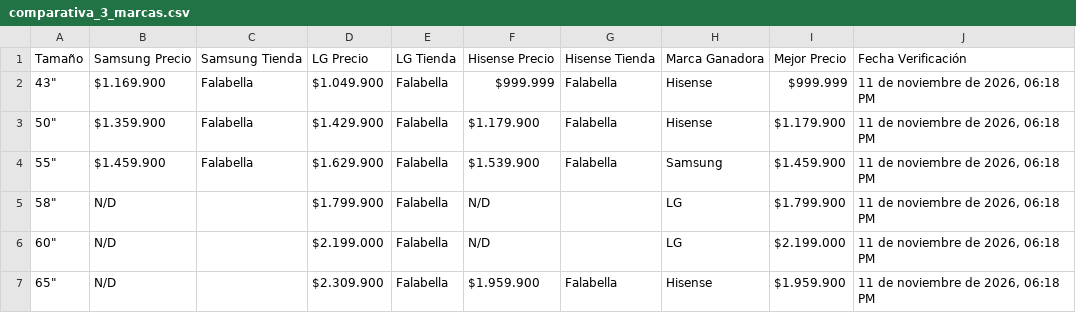
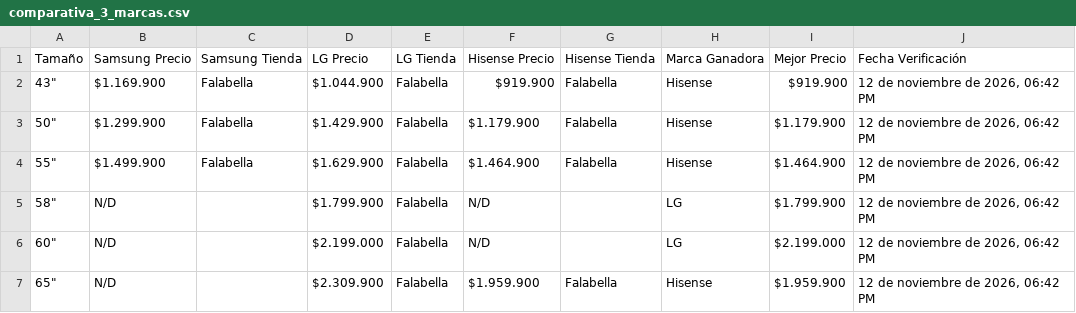
Before and after one commit to SamuelCamacho2008/portafolio-samuel-camacho, a CSV file: proyectos/tv-scraper/comparativa_3_marcas.csv, drawn as a sheet.

```diff
--- a/proyectos/tv-scraper/comparativa_3_marcas.csv
+++ b/proyectos/tv-scraper/comparativa_3_marcas.csv
@@ -1,7 +1,7 @@
 Tamaño,Samsung Precio,Samsung Tienda,LG Precio,LG Tienda,Hisense Precio,Hisense Tienda,Marca Ganadora,Mejor Precio,Fecha Verificación
-"43""",$1.169.900,Falabella,$1.049.900,Falabella,$999.999,Falabella,Hisense,$999.999,"11 de noviembre de 2026, 06:18 PM"
-"50""",$1.359.900,Falabella,$1.429.900,Falabella,$1.179.900,Falabella,Hisense,$1.179.900,"11 de noviembre de 2026, 06:18 PM"
-"55""",$1.459.900,Falabella,$1.629.900,Falabella,$1.539.900,Falabella,Samsung,$1.459.900,"11 de noviembre de 2026, 06:18 PM"
-"58""",N/D,,$1.799.900,Falabella,N/D,,LG,$1.799.900,"11 de noviembre de 2026, 06:18 PM"
-"60""",N/D,,$2.199.000,Falabella,N/D,,LG,$2.199.000,"11 de noviembre de 2026, 06:18 PM"
-"65""",N/D,,$2.309.900,Falabella,$1.959.900,Falabella,Hisense,$1.959.900,"11 de noviembre de 2026, 06:18 PM"
+"43""",$1.169.900,Falabella,$1.044.900,Falabella,$919.900,Falabella,Hisense,$919.900,"12 de noviembre de 2026, 06:42 PM"
+"50""",$1.299.900,Falabella,$1.429.900,Falabella,$1.179.900,Falabella,Hisense,$1.179.900,"12 de noviembre de 2026, 06:42 PM"
+"55""",$1.499.900,Falabella,$1.629.900,Falabella,$1.464.900,Falabella,Hisense,$1.464.900,"12 de noviembre de 2026, 06:42 PM"
+"58""",N/D,,$1.799.900,Falabella,N/D,,LG,$1.799.900,"12 de noviembre de 2026, 06:42 PM"
+"60""",N/D,,$2.199.000,Falabella,N/D,,LG,$2.199.000,"12 de noviembre de 2026, 06:42 PM"
+"65""",N/D,,$2.309.900,Falabella,$1.959.900,Falabella,Hisense,$1.959.900,"12 de noviembre de 2026, 06:42 PM"
```
Also changed, not shown: proyectos/tv-scraper/comparativa_3_tiendas.csv, proyectos/tv-scraper/top10_3tiendas_3marcas.csv, 5 other files.
